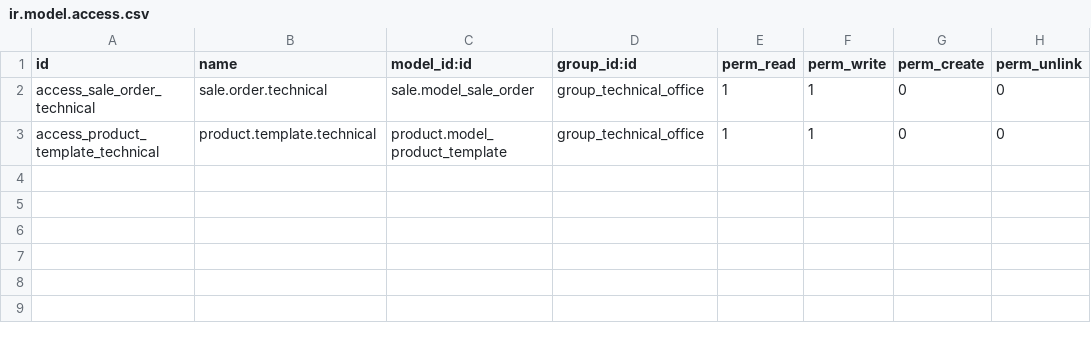
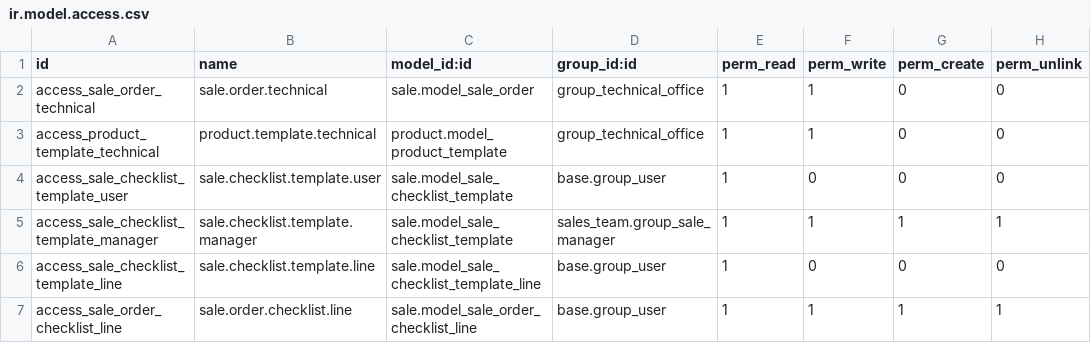
Before and after one commit to TheBusinessSolutions/city_scale_addons, a CSV file: sale_technical_validation/security/ir.model.access.csv, drawn as a sheet; the diff names each change by its address in the sheet, - before the commit and + after, or states it on an @@ line.

```diff
--- a/sale_technical_validation/security/ir.model.access.csv
+++ b/sale_technical_validation/security/ir.model.access.csv
+row 4: access_sale_checklist_template_user | sale.checklist.template.user | sale.model_sale_checklist_template | base.group_user | 1 | 0 | 0 | 0
+row 5: access_sale_checklist_template_manager | sale.checklist.template.manager | sale.model_sale_checklist_template | sales_team.group_sale_manager | 1 | 1 | 1 | 1
+row 6: access_sale_checklist_template_line | sale.checklist.template.line | sale.model_sale_checklist_template_line | base.group_user | 1 | 0 | 0 | 0
+row 7: access_sale_order_checklist_line | sale.order.checklist.line | sale.model_sale_order_checklist_line | base.group_user | 1 | 1 | 1 | 1
```
Also changed, not shown: 6 other files.
